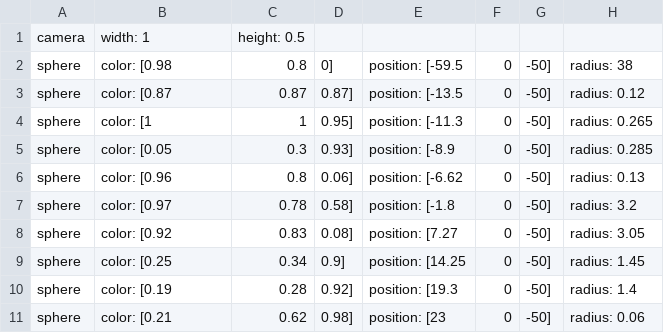
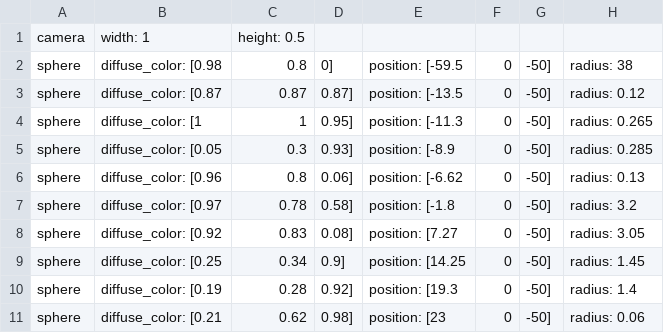
Before and after one commit to petetetete/cs430-project3, a CSV file: examples/solar.csv, drawn as a sheet.

Commit message:
Add light structure and change struct color variables to diffuse color

```diff
--- a/examples/solar.csv
+++ b/examples/solar.csv
@@ -1,11 +1,11 @@
 camera, width: 1, height: 0.5
-sphere, color: [0.98, 0.8, 0], position: [-59.5, 0, -50], radius: 38
-sphere, color: [0.87, 0.87, 0.87], position: [-13.5, 0, -50], radius: 0.12
-sphere, color: [1, 1, 0.95], position: [-11.3, 0, -50], radius: 0.265
-sphere, color: [0.05, 0.3, 0.93], position: [-8.9, 0, -50], radius: 0.285
-sphere, color: [0.96, 0.8, 0.06], position: [-6.62, 0, -50], radius: 0.13
-sphere, color: [0.97, 0.78, 0.58], position: [-1.8, 0, -50], radius: 3.2
-sphere, color: [0.92, 0.83, 0.08], position: [7.27, 0, -50], radius: 3.05
-sphere, color: [0.25, 0.34, 0.9], position: [14.25, 0, -50], radius: 1.45
-sphere, color: [0.19, 0.28, 0.92], position: [19.3, 0, -50], radius: 1.4
-sphere, color: [0.21, 0.62, 0.98], position: [23, 0, -50], radius: 0.06
+sphere, diffuse_color: [0.98, 0.8, 0], position: [-59.5, 0, -50], radius: 38
+sphere, diffuse_color: [0.87, 0.87, 0.87], position: [-13.5, 0, -50], radius: 0.12
+sphere, diffuse_color: [1, 1, 0.95], position: [-11.3, 0, -50], radius: 0.265
+sphere, diffuse_color: [0.05, 0.3, 0.93], position: [-8.9, 0, -50], radius: 0.285
+sphere, diffuse_color: [0.96, 0.8, 0.06], position: [-6.62, 0, -50], radius: 0.13
+sphere, diffuse_color: [0.97, 0.78, 0.58], position: [-1.8, 0, -50], radius: 3.2
+sphere, diffuse_color: [0.92, 0.83, 0.08], position: [7.27, 0, -50], radius: 3.05
+sphere, diffuse_color: [0.25, 0.34, 0.9], position: [14.25, 0, -50], radius: 1.45
+sphere, diffuse_color: [0.19, 0.28, 0.92], position: [19.3, 0, -50], radius: 1.4
+sphere, diffuse_color: [0.21, 0.62, 0.98], position: [23, 0, -50], radius: 0.06
```
Also changed, not shown: examples/example.csv, 4 other files.
